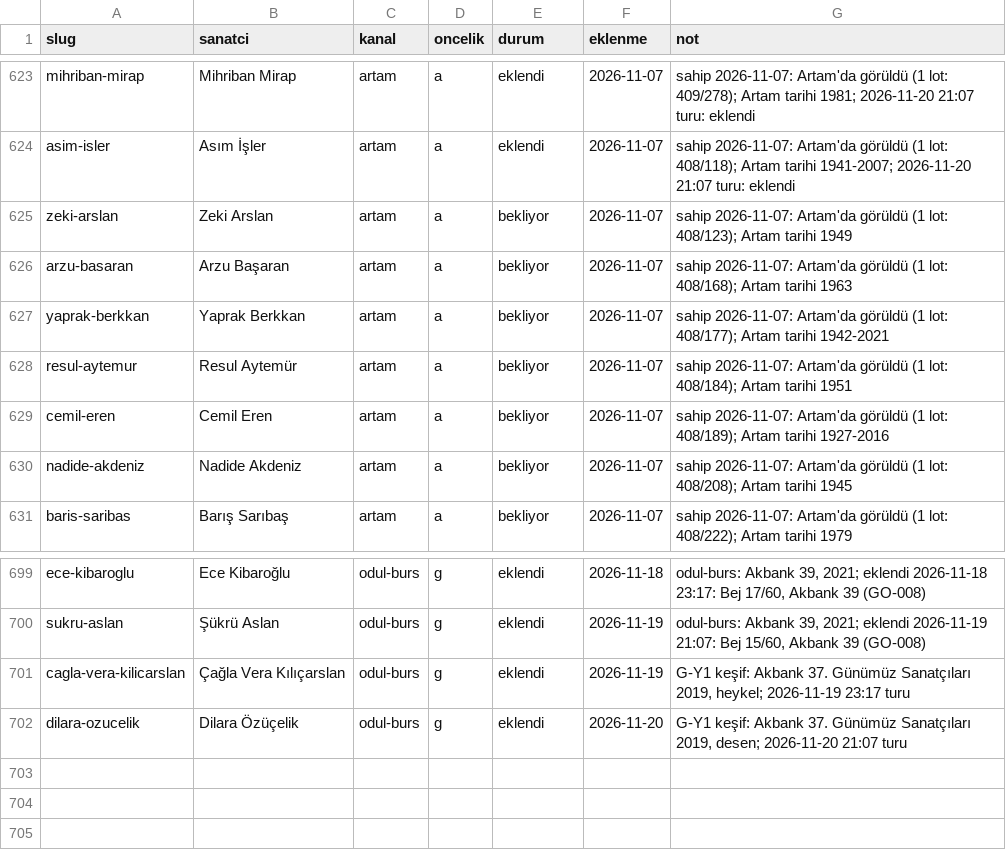
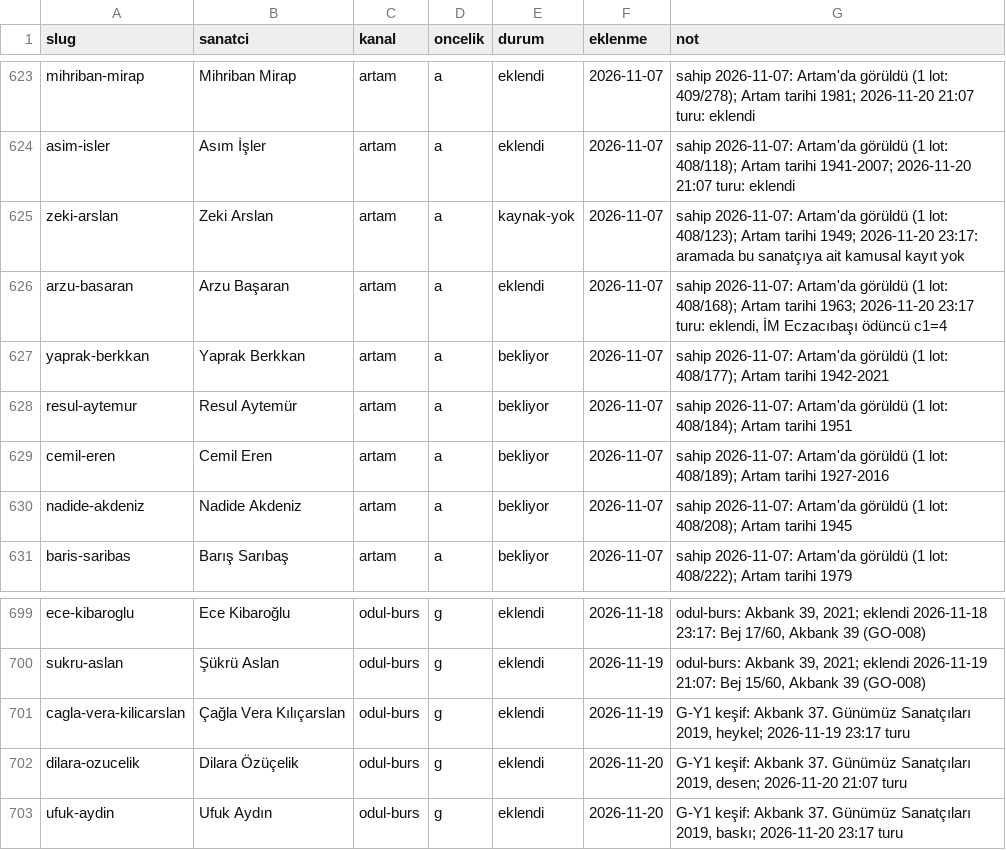
Before and after one commit to occiftci-ux/artvela-site, a CSV file: arastirma/kuyruk.csv, drawn as a sheet; only a part is shown, gaps mark what is left out.

```diff
--- a/arastirma/kuyruk.csv
+++ b/arastirma/kuyruk.csv
@@ -624,4 +624,4 @@ mihriban-mirap,Mihriban Mirap,artam,a,eklendi,2026-11-07,sahip 2026-11-07: Artam
 asim-isler,Asım İşler,artam,a,eklendi,2026-11-07,sahip 2026-11-07: Artam'da görüldü (1 lot: 408/118); Artam tarihi 1941-2007; 2026-11-20 21:07 turu: eklendi
-zeki-arslan,Zeki Arslan,artam,a,bekliyor,2026-11-07,sahip 2026-11-07: Artam'da görüldü (1 lot: 408/123); Artam tarihi 1949
-arzu-basaran,Arzu Başaran,artam,a,bekliyor,2026-11-07,sahip 2026-11-07: Artam'da görüldü (1 lot: 408/168); Artam tarihi 1963
+zeki-arslan,Zeki Arslan,artam,a,kaynak-yok,2026-11-07,sahip 2026-11-07: Artam'da görüldü (1 lot: 408/123); Artam tarihi 1949; 2026-11-20 23:17: aramada bu sanatçıya ait kamusal kayıt yok
+arzu-basaran,Arzu Başaran,artam,a,eklendi,2026-11-07,"sahip 2026-11-07: Artam'da görüldü (1 lot: 408/168); Artam tarihi 1963; 2026-11-20 23:17 turu: eklendi, İM Eczacıbaşı ödüncü c1=4"
 yaprak-berkkan,Yaprak Berkkan,artam,a,bekliyor,2026-11-07,sahip 2026-11-07: Artam'da görüldü (1 lot: 408/177); Artam tarihi 1942-2021
@@ -702 +702,2 @@ cagla-vera-kilicarslan,Çağla Vera Kılıçarslan,odul-burs,g,eklendi,2026-11-1
 dilara-ozucelik,Dilara Özüçelik,odul-burs,g,eklendi,2026-11-20,"G-Y1 keşif: Akbank 37. Günümüz Sanatçıları 2019, desen; 2026-11-20 21:07 turu"
+ufuk-aydin,Ufuk Aydın,odul-burs,g,eklendi,2026-11-20,"G-Y1 keşif: Akbank 37. Günümüz Sanatçıları 2019, baskı; 2026-11-20 23:17 turu"
```
Also changed, not shown: arastirma/artam-sanatcilar.csv, arastirma/sanatcilar.csv, 5 other files.
